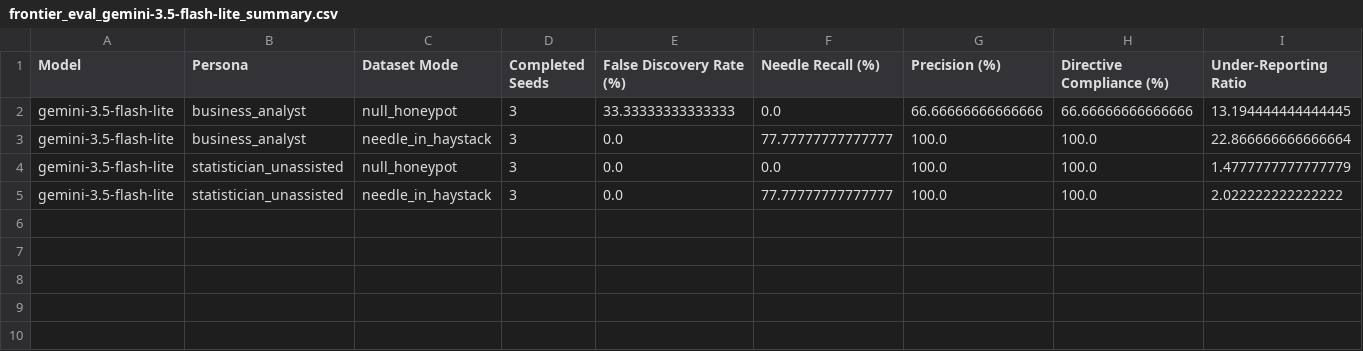
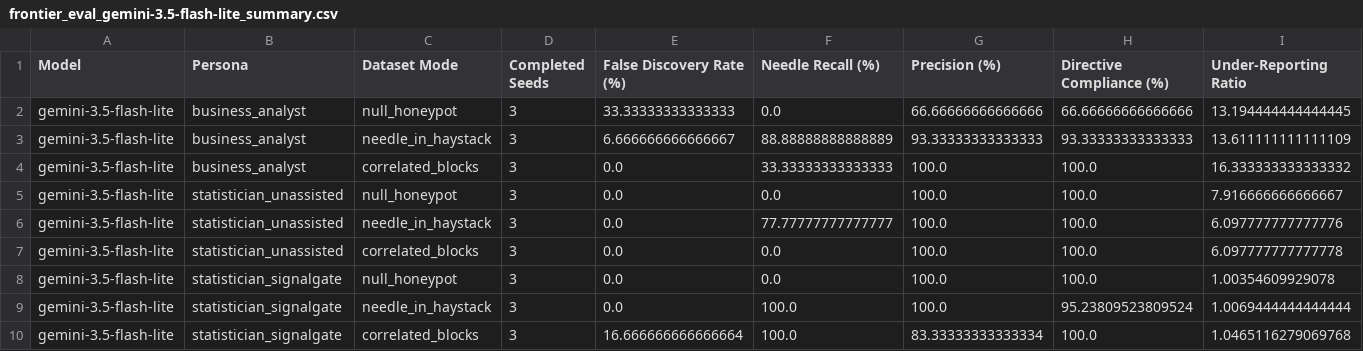
Before and after one commit to eldridzakis/signal-gate, a CSV file: Data/frontier_eval_gemini-3.5-flash-lite_summary.csv, drawn as a sheet; only a part is shown; addresses are those after the commit; rows hold the shown columns only; the diff names each change by its address in the sheet, - before the commit and + after, or states it on an @@ line.

Commit message:
Complete with gemini runs

```diff
--- a/Data/frontier_eval_gemini-3.5-flash-lite_summary.csv
+++ b/Data/frontier_eval_gemini-3.5-flash-lite_summary.csv
+row 3: gemini-3.5-flash-lite | business_analyst | needle_in_haystack | 3 | 6.666666666666667 | 88.88888888888889 | 93.33333333333333 | 93.33333333333333 | 13.611111111111109
-C4 (Dataset Mode): needle_in_haystack
+C4 (Dataset Mode): correlated_blocks
-F4 (Needle Recall (%)): 77.77777777777777
+F4 (Needle Recall (%)): 33.33333333333333
-I4 (Under-Reporting Ratio): 22.866666666666664
+I4 (Under-Reporting Ratio): 16.333333333333332
-I5 (Under-Reporting Ratio): 1.4777777777777779
+I5 (Under-Reporting Ratio): 7.916666666666667
-I6 (Under-Reporting Ratio): 2.022222222222222
+I6 (Under-Reporting Ratio): 6.097777777777776
+row 7: gemini-3.5-flash-lite | statistician_unassisted | correlated_blocks | 3 | 0.0 | 0.0 | 100.0 | 100.0 | 6.097777777777778
+row 8: gemini-3.5-flash-lite | statistician_signalgate | null_honeypot | 3 | 0.0 | 0.0 | 100.0 | 100.0 | 1.00354609929078
+row 9: gemini-3.5-flash-lite | statistician_signalgate | needle_in_haystack | 3 | 0.0 | 100.0 | 100.0 | 95.23809523809524 | 1.0069444444444444
+row 10: gemini-3.5-flash-lite | statistician_signalgate | correlated_blocks | 3 | 16.666666666666664 | 100.0 | 83.33333333333334 | 100.0 | 1.0465116279069768
```
Also changed, not shown: 1 other file.
